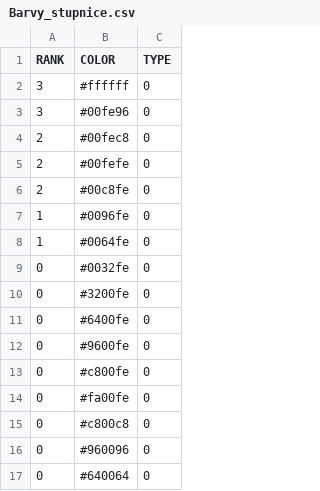
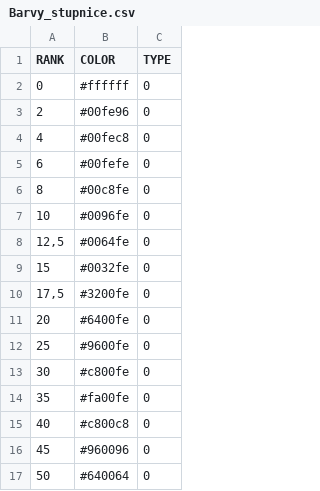
Before and after one commit to jichu/Meteo, a CSV file: Meteo/bin/Debug/models/Model_GFS_FLYMET_50km/Vítr_400/Barvy_stupnice.csv, drawn as a sheet.

```diff
--- a/Meteo/bin/Debug/models/Model_GFS_FLYMET_50km/Vítr_400/Barvy_stupnice.csv
+++ b/Meteo/bin/Debug/models/Model_GFS_FLYMET_50km/Vítr_400/Barvy_stupnice.csv
@@ -1,17 +1,17 @@
 RANK;COLOR;TYPE
-3;#ffffff;0
-3;#00fe96;0
-2;#00fec8;0
-2;#00fefe;0
-2;#00c8fe;0
-1;#0096fe;0
-1;#0064fe;0
-0;#0032fe;0
-0;#3200fe;0
-0;#6400fe;0
-0;#9600fe;0
-0;#c800fe;0
-0;#fa00fe;0
-0;#c800c8;0
-0;#960096;0
-0;#640064;0
+0;#ffffff;0
+2;#00fe96;0
+4;#00fec8;0
+6;#00fefe;0
+8;#00c8fe;0
+10;#0096fe;0
+12,5;#0064fe;0
+15;#0032fe;0
+17,5;#3200fe;0
+20;#6400fe;0
+25;#9600fe;0
+30;#c800fe;0
+35;#fa00fe;0
+40;#c800c8;0
+45;#960096;0
+50;#640064;0
```
Also changed, not shown: Meteo/bin/Debug/models/Model_GFS_FLYMET_50km/Vítr_300/Barvy_stupnice.csv, Meteo/bin/Debug/models/Model_WRF_NMM_FLYMET/Vítr_850/Barvy_stupnice.csv, 4 other files.
